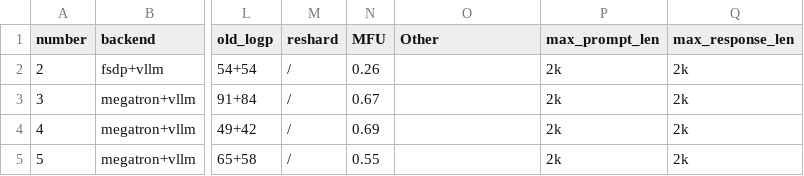
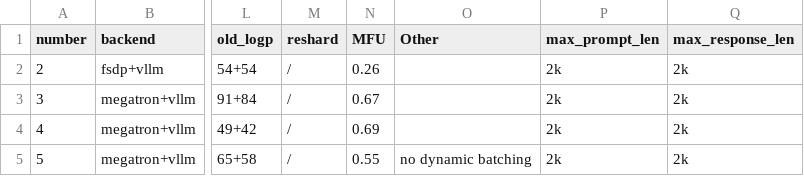
Before and after one commit to ISEEKYAN/verl_megatron_practice, a CSV file: grpo_qwen2_5vl.csv, drawn as a sheet; only a part is shown, gaps mark what is left out; the diff names each change by its address in the sheet, - before the commit and + after, or states it on an @@ line.

Commit message:
Update grpo_qwen2_5vl.csv

```diff
--- a/grpo_qwen2_5vl.csv
+++ b/grpo_qwen2_5vl.csv
-O5 (Other): (empty)
+O5 (Other): no dynamic batching
```
